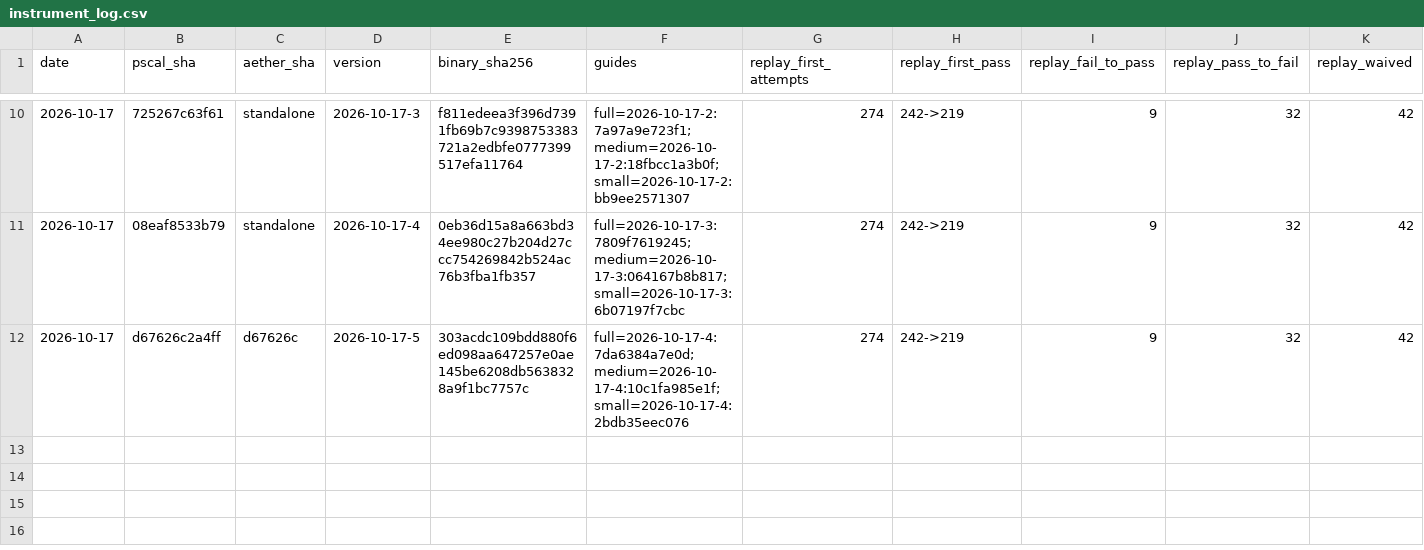
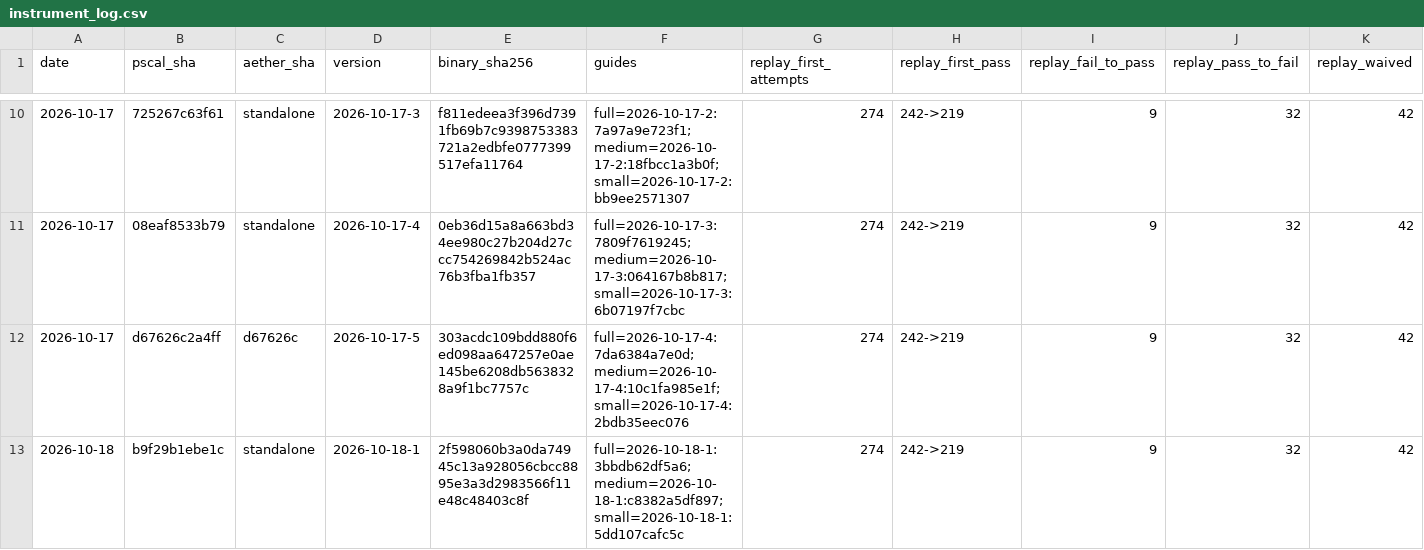
Before and after one commit to emkey1/aether, a CSV file: bench/results/instrument_log.csv, drawn as a sheet; only a part is shown, gaps mark what is left out; rows hold the shown columns only; the diff names each change by its address in the sheet, - before the commit and + after, or states it on an @@ line.

```diff
--- a/bench/results/instrument_log.csv
+++ b/bench/results/instrument_log.csv
+row 13: 2026-10-18 | b9f29b1ebe1c | standalone | 2026-10-18-1 | 2f598060b3a0da74945c13a928056cbcc8895e3a3d2983566f11e48c48403c8f | full=2026-10-18-1:3bbdb62df5a6;medium=2026-10-18-1:c8382a5df897;small=2026-10-18-1:5dd107cafc5c | 274 | 242->219 | 9 | 32 | 42
```
Also changed, not shown: 1 other file.
